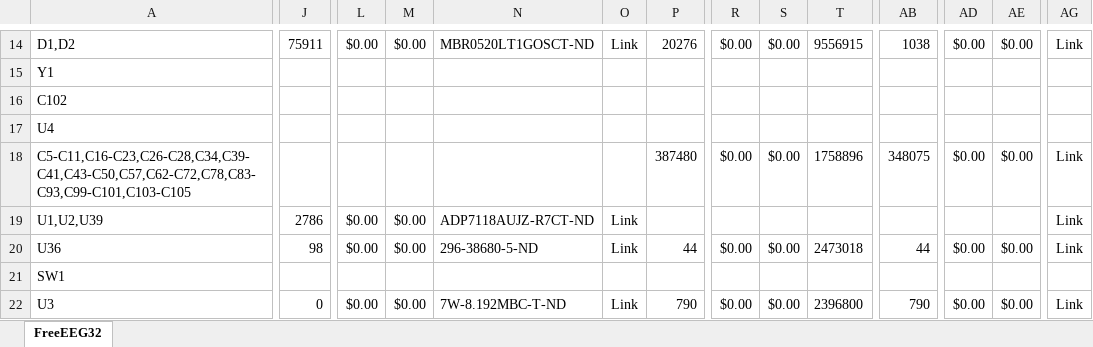
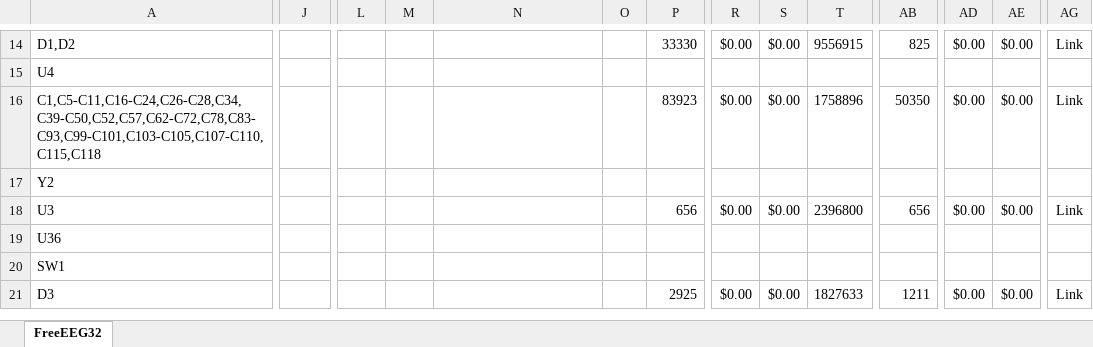
Before and after one commit to neuroidss/FreeEEG32-alpha1.0, an Excel workbook: KiCad/out/bom/FreeEEG32.xlsx, sheet FreeEEG32, drawn as a sheet; only a part is shown, gaps mark what is left out; values as stored, in another font and other column widths than the file's, no borders; conditional formats not drawn; removed rows and columns are numbered as before the commit, all else as after; rows hold the shown columns only; the diff covers the shown part only; the diff names each change by its address in the sheet, - before the commit and + after, or states it on an @@ line.

```diff
--- a/KiCad/out/bom/FreeEEG32.xlsx (sheet FreeEEG32)
+++ b/KiCad/out/bom/FreeEEG32.xlsx (sheet FreeEEG32)
-J14: 75911
+J14: (empty)
-L14: $0.00
+L14: (empty)
-M14: $0.00
+M14: (empty)
-N14: MBR0520LT1GOSCT-ND
+N14: (empty)
-O14: Link
+O14: (empty)
-P14: 20276
+P14: 33330
-AB14: 1038
+AB14: 825
-row 15: Y1
-row 16: C102
-A16: C5-C11,C16-C23,C26-C28,C34,C39-C41,C43-C50,C57,C62-C72,C78,C83-C93,C99-C101,C103-C105
+A16: C1,C5-C11,C16-C24,C26-C28,C34,C39-C50,C52,C57,C62-C72,C78,C83-C93,C99-C101,C103-C105,C107-C110,C115,C118
-P16: 387480
+P16: 83923
-AB16: 348075
+AB16: 50350
-row 19: U1,U2,U39 | 2786 | $0.00 | $0.00 | ADP7118AUJZ-R7CT-ND | Link |  |  |  |  |  |  |  | Link
+row 17: Y2
+row 18: U3 |  |  |  |  |  | 656 | $0.00 | $0.00 | 2396800 | 656 | $0.00 | $0.00 | Link
-J19: 98
+J19: (empty)
-L19: $0.00
+L19: (empty)
-M19: $0.00
+M19: (empty)
-N19: 296-38680-5-ND
+N19: (empty)
-O19: Link
+O19: (empty)
-P19: 44
+P19: (empty)
-R19: $0.00
+R19: (empty)
-S19: $0.00
+S19: (empty)
-T19: 2473018
+T19: (empty)
-AB19: 44
+AB19: (empty)
-AD19: $0.00
+AD19: (empty)
-AE19: $0.00
+AE19: (empty)
-AG19: Link
+AG19: (empty)
-row 22: U3 | 0 | $0.00 | $0.00 | 7W-8.192MBC-T-ND | Link | 790 | $0.00 | $0.00 | 2396800 | 790 | $0.00 | $0.00 | Link
+row 21: D3 |  |  |  |  |  | 2925 | $0.00 | $0.00 | 1827633 | 1211 | $0.00 | $0.00 | Link
```
Also changed, not shown: 15 added rows, 6 removed rows and 82 edited cells elsewhere in this sheet, formulas that keep their value, 42 other files.
